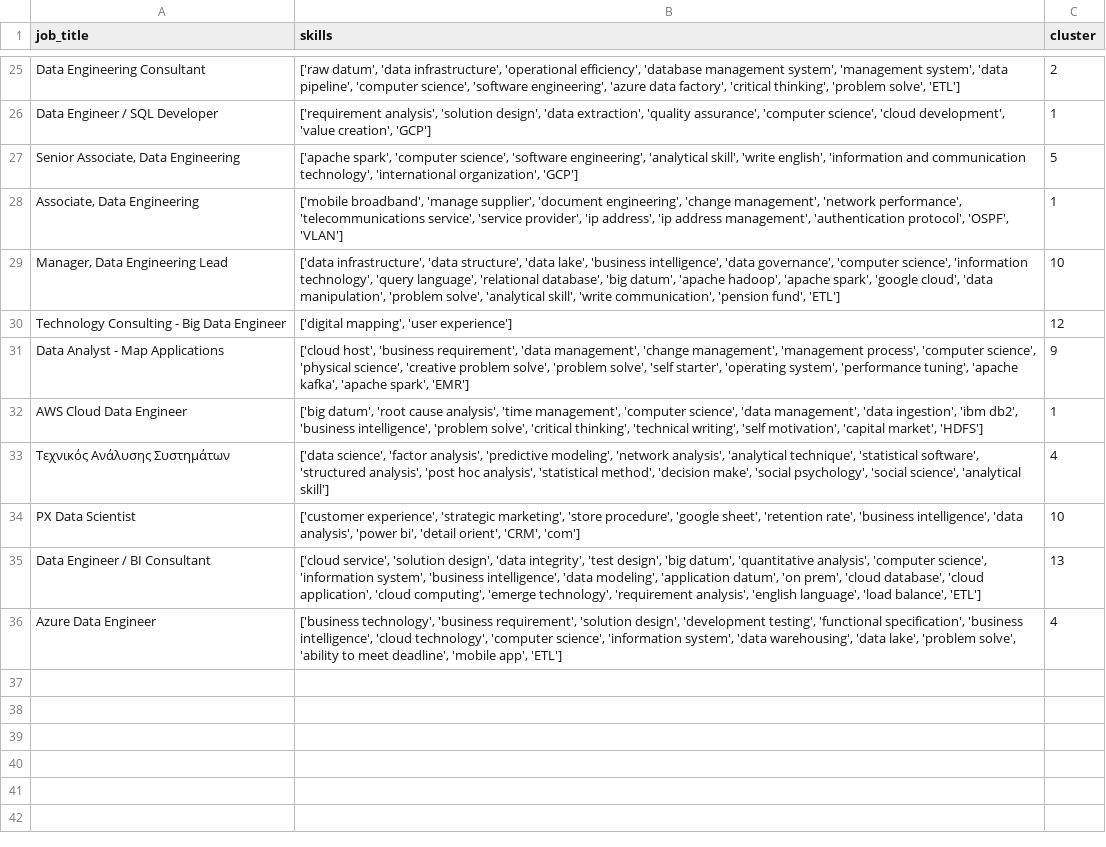
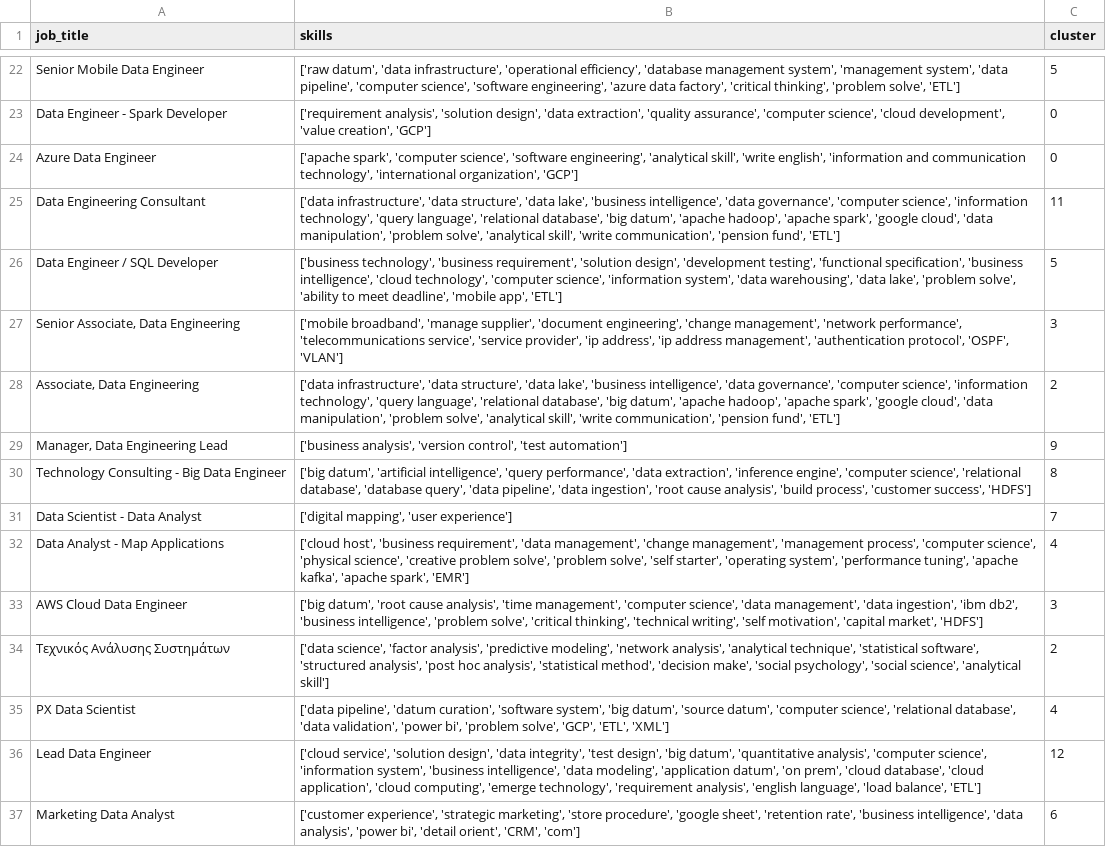
Before and after one commit to AsteriosDS/Greek-Data-Jobs-Clustering, a CSV file: skill_df.csv, drawn as a sheet; only a part is shown, gaps mark what is left out; removed rows and columns are numbered as before the commit, all else as after; the diff covers the shown part only; the diff names each change by its address in the sheet, - before the commit and + after, or states it on an @@ line.

```diff
--- a/skill_df.csv
+++ b/skill_df.csv
-A22 (job_title): Data Engineering Consultant
+A22 (job_title): Senior Mobile Data Engineer
-C22 (cluster): 2
+C22 (cluster): 5
-A23 (job_title): Data Engineer / SQL Developer
+A23 (job_title): Data Engineer - Spark Developer
-C23 (cluster): 1
+C23 (cluster): 0
-A24 (job_title): Senior Associate, Data Engineering
+A24 (job_title): Azure Data Engineer
-C24 (cluster): 5
+C24 (cluster): 0
+row 25: Data Engineering Consultant | ['data infrastructure', 'data structure', 'data lake', 'business intelligence', 'data governance', 'computer science', 'information technology', 'query language', 'relational database', 'big datum', 'apache hadoop', 'apache spark', 'google cloud', 'data manipulation', 'problem solve', 'analytical skill', 'write communication', 'pension fund', 'ETL'] | 11
+row 26: Data Engineer / SQL Developer | ['business technology', 'business requirement', 'solution design', 'development testing', 'functional specification', 'business intelligence', 'cloud technology', 'computer science', 'information system', 'data warehousing', 'data lake', 'problem solve', 'ability to meet deadline', 'mobile app', 'ETL'] | 5
-A27 (job_title): Associate, Data Engineering
+A27 (job_title): Senior Associate, Data Engineering
-C27 (cluster): 1
+C27 (cluster): 3
-A28 (job_title): Manager, Data Engineering Lead
+A28 (job_title): Associate, Data Engineering
-C28 (cluster): 10
+C28 (cluster): 2
+row 29: Manager, Data Engineering Lead | ['business analysis', 'version control', 'test automation'] | 9
+row 30: Technology Consulting - Big Data Engineer | ['big datum', 'artificial intelligence', 'query performance', 'data extraction', 'inference engine', 'computer science', 'relational database', 'database query', 'data pipeline', 'data ingestion', 'root cause analysis', 'build process', 'customer success', 'HDFS'] | 8
-A31 (job_title): Technology Consulting - Big Data Engineer
+A31 (job_title): Data Scientist - Data Analyst
-C31 (cluster): 12
+C31 (cluster): 7
-C32 (cluster): 9
+C32 (cluster): 4
-C33 (cluster): 1
+C33 (cluster): 3
-C34 (cluster): 4
+C34 (cluster): 2
-row 34: PX Data Scientist | ['customer experience', 'strategic marketing', 'store procedure', 'google sheet', 'retention rate', 'business intelligence', 'data analysis', 'power bi', 'detail orient', 'CRM', 'com'] | 10
+row 35: PX Data Scientist | ['data pipeline', 'datum curation', 'software system', 'big datum', 'source datum', 'computer science', 'relational database', 'data validation', 'power bi', 'problem solve', 'GCP', 'ETL', 'XML'] | 4
-A36 (job_title): Data Engineer / BI Consultant
+A36 (job_title): Lead Data Engineer
-C36 (cluster): 13
+C36 (cluster): 12
-row 36: Azure Data Engineer | ['business technology', 'business requirement', 'solution design', 'development testing', 'functional specification', 'business intelligence', 'cloud technology', 'computer science', 'information system', 'data warehousing', 'data lake', 'problem solve', 'ability to meet deadline', 'mobile app', 'ETL'] | 4
+row 37: Marketing Data Analyst | ['customer experience', 'strategic marketing', 'store procedure', 'google sheet', 'retention rate', 'business intelligence', 'data analysis', 'power bi', 'detail orient', 'CRM', 'com'] | 6
```
Also changed, not shown: 8 added rows, 11 removed rows and 16 edited cells elsewhere in this file, embeddings_3d.csv, job_board.csv, 3 other files.
